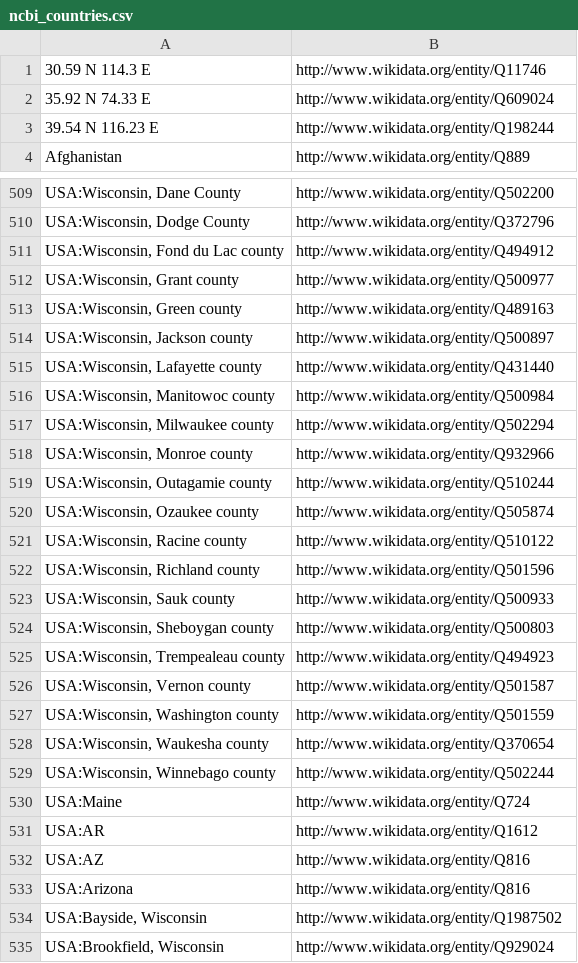
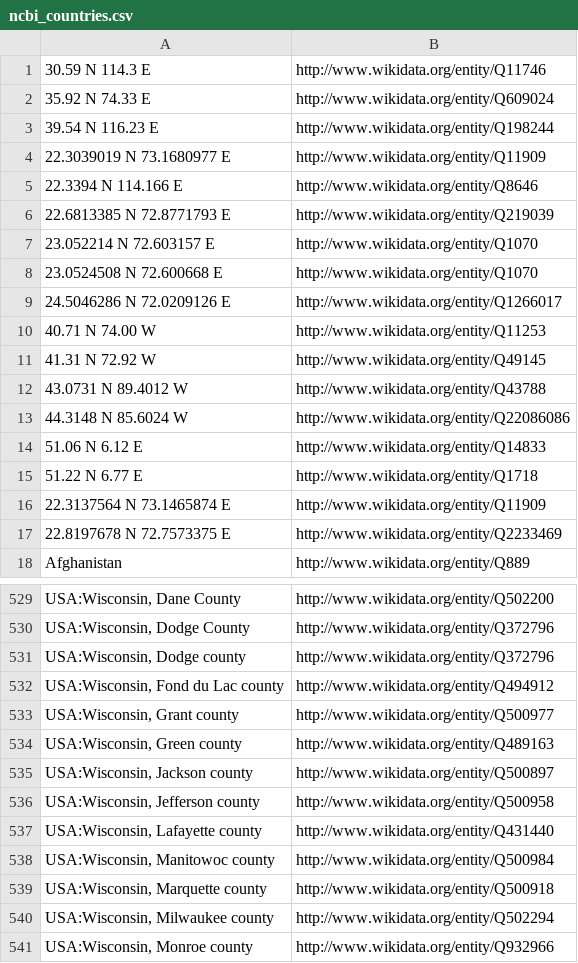
Before and after one commit to pubseq/bh20-seq-resource, a CSV file: scripts/dict_ontology_standardization/ncbi_countries.csv, drawn as a sheet; only a part is shown, gaps mark what is left out; the shorter side is filled out with more unchanged rows; the diff covers the shown part only; the diff names each change by its address in the sheet, - before the commit and + after, or states it on an @@ line.

Commit message:
added new countries and speciesman sources: fixed few country entries

```diff
--- a/scripts/dict_ontology_standardization/ncbi_countries.csv
+++ b/scripts/dict_ontology_standardization/ncbi_countries.csv
+row 4: 22.3039019 N 73.1680977 E | http://www.wikidata.org/entity/Q11909
+row 5: 22.3394 N 114.166 E | http://www.wikidata.org/entity/Q8646
+row 6: 22.6813385 N 72.8771793 E | http://www.wikidata.org/entity/Q219039
+row 7: 23.052214 N 72.603157 E | http://www.wikidata.org/entity/Q1070
+row 8: 23.0524508 N 72.600668 E | http://www.wikidata.org/entity/Q1070
+row 9: 24.5046286 N 72.0209126 E | http://www.wikidata.org/entity/Q1266017
+row 10: 40.71 N 74.00 W | http://www.wikidata.org/entity/Q11253
+row 11: 41.31 N 72.92 W | http://www.wikidata.org/entity/Q49145
+row 12: 43.0731 N 89.4012 W | http://www.wikidata.org/entity/Q43788
+row 13: 44.3148 N 85.6024 W | http://www.wikidata.org/entity/Q22086086
+row 14: 51.06 N 6.12 E | http://www.wikidata.org/entity/Q14833
+row 15: 51.22 N 6.77 E | http://www.wikidata.org/entity/Q1718
+row 16: 22.3137564 N 73.1465874 E | http://www.wikidata.org/entity/Q11909
+row 17: 22.8197678 N 72.7573375 E | http://www.wikidata.org/entity/Q2233469
+row 531: USA:Wisconsin, Dodge county | http://www.wikidata.org/entity/Q372796
+row 536: USA:Wisconsin, Jefferson county | http://www.wikidata.org/entity/Q500958
+row 539: USA:Wisconsin, Marquette county | http://www.wikidata.org/entity/Q500918
```
Also changed, not shown: 8 added rows and 5 edited cells elsewhere in this file, scripts/dict_ontology_standardization/ncbi_speciesman_source.csv.
